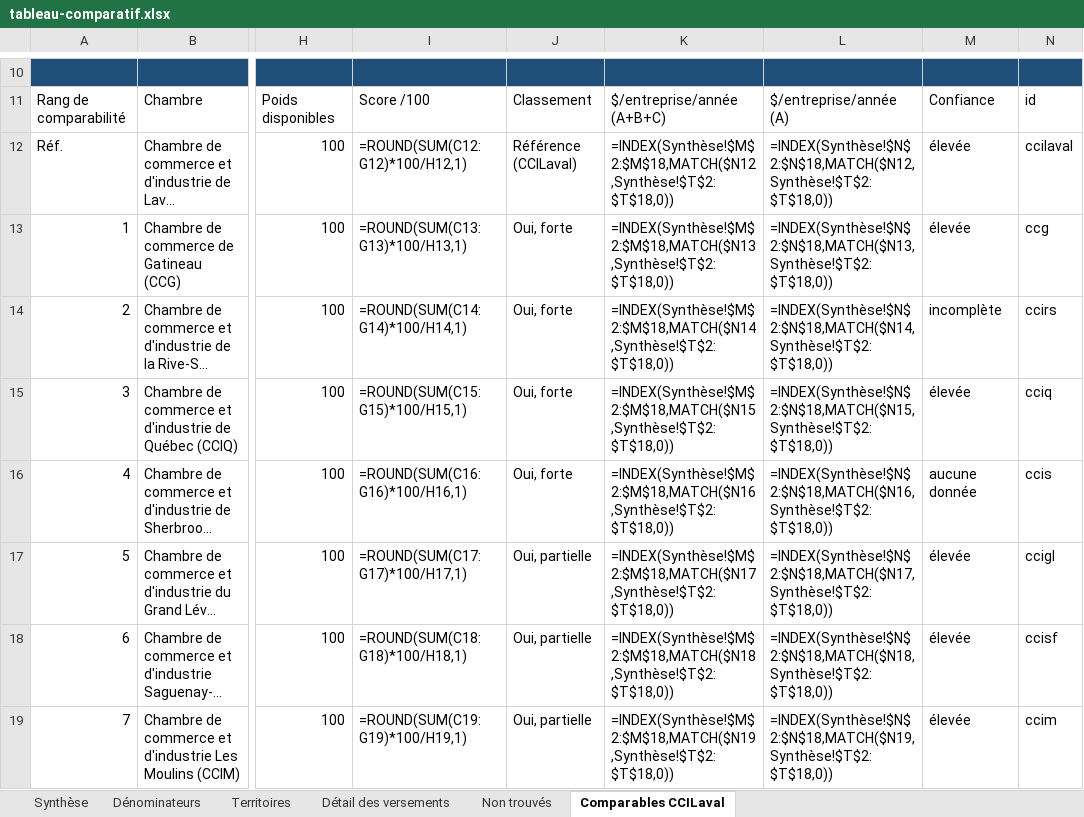
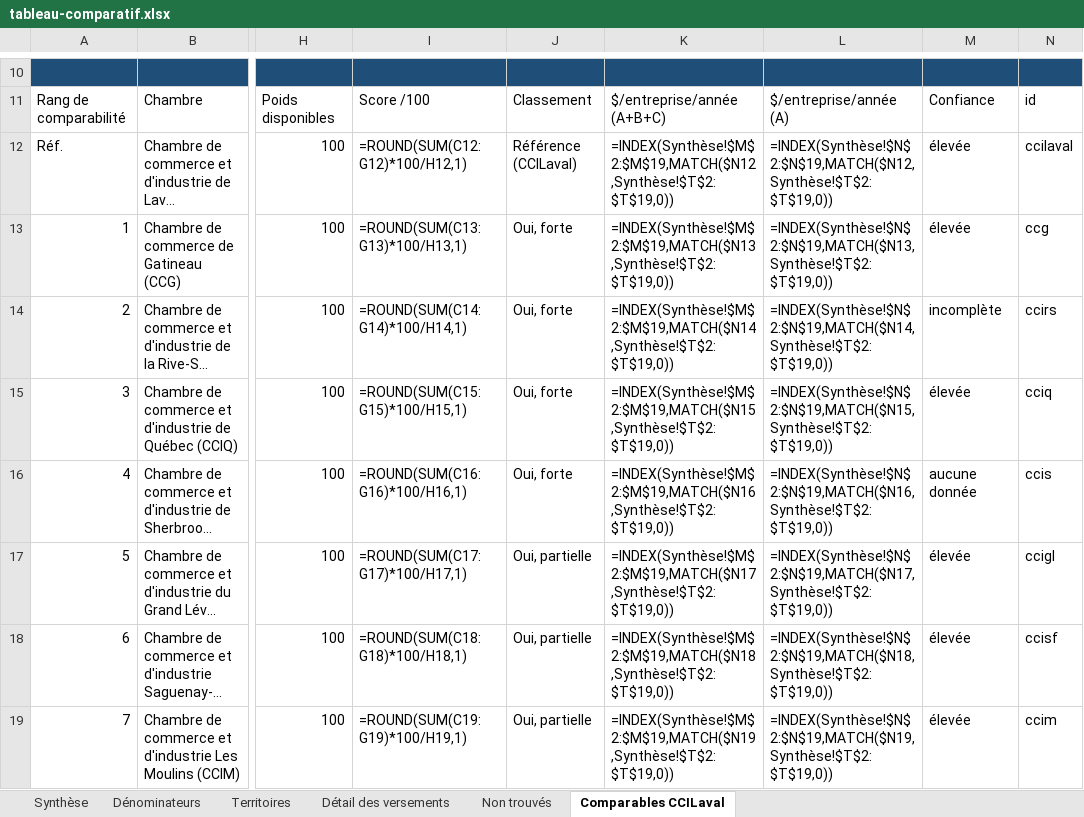
Before and after one commit to jstrudel-calendar/Calendrier, an Excel workbook: financement-municipal-chambres/tableau-comparatif.xlsx, sheet Comparables CCILaval, drawn as a sheet; only a part is shown, gaps mark what is left out; long unchanged cells end in …; values as stored, in another font and other column widths than the file's, no borders; formulas without a stored value are shown as written; the diff covers the shown part only; the diff names each change by its address in the sheet, - before the commit and + after, or states it on an @@ line.

```diff
--- a/financement-municipal-chambres/tableau-comparatif.xlsx (sheet Comparables CCILaval)
+++ b/financement-municipal-chambres/tableau-comparatif.xlsx (sheet Comparables CCILaval)
-K12: =INDEX(Synthèse!$M$2:$M$18,MATCH($N12,Synthèse!$T$2:$T$18,0))
+K12: =INDEX(Synthèse!$M$2:$M$19,MATCH($N12,Synthèse!$T$2:$T$19,0))
-L12: =INDEX(Synthèse!$N$2:$N$18,MATCH($N12,Synthèse!$T$2:$T$18,0))
+L12: =INDEX(Synthèse!$N$2:$N$19,MATCH($N12,Synthèse!$T$2:$T$19,0))
-K13: =INDEX(Synthèse!$M$2:$M$18,MATCH($N13,Synthèse!$T$2:$T$18,0))
+K13: =INDEX(Synthèse!$M$2:$M$19,MATCH($N13,Synthèse!$T$2:$T$19,0))
-L13: =INDEX(Synthèse!$N$2:$N$18,MATCH($N13,Synthèse!$T$2:$T$18,0))
+L13: =INDEX(Synthèse!$N$2:$N$19,MATCH($N13,Synthèse!$T$2:$T$19,0))
-K14: =INDEX(Synthèse!$M$2:$M$18,MATCH($N14,Synthèse!$T$2:$T$18,0))
+K14: =INDEX(Synthèse!$M$2:$M$19,MATCH($N14,Synthèse!$T$2:$T$19,0))
-L14: =INDEX(Synthèse!$N$2:$N$18,MATCH($N14,Synthèse!$T$2:$T$18,0))
+L14: =INDEX(Synthèse!$N$2:$N$19,MATCH($N14,Synthèse!$T$2:$T$19,0))
-K15: =INDEX(Synthèse!$M$2:$M$18,MATCH($N15,Synthèse!$T$2:$T$18,0))
+K15: =INDEX(Synthèse!$M$2:$M$19,MATCH($N15,Synthèse!$T$2:$T$19,0))
-L15: =INDEX(Synthèse!$N$2:$N$18,MATCH($N15,Synthèse!$T$2:$T$18,0))
+L15: =INDEX(Synthèse!$N$2:$N$19,MATCH($N15,Synthèse!$T$2:$T$19,0))
-K16: =INDEX(Synthèse!$M$2:$M$18,MATCH($N16,Synthèse!$T$2:$T$18,0))
+K16: =INDEX(Synthèse!$M$2:$M$19,MATCH($N16,Synthèse!$T$2:$T$19,0))
-L16: =INDEX(Synthèse!$N$2:$N$18,MATCH($N16,Synthèse!$T$2:$T$18,0))
+L16: =INDEX(Synthèse!$N$2:$N$19,MATCH($N16,Synthèse!$T$2:$T$19,0))
-K17: =INDEX(Synthèse!$M$2:$M$18,MATCH($N17,Synthèse!$T$2:$T$18,0))
+K17: =INDEX(Synthèse!$M$2:$M$19,MATCH($N17,Synthèse!$T$2:$T$19,0))
-L17: =INDEX(Synthèse!$N$2:$N$18,MATCH($N17,Synthèse!$T$2:$T$18,0))
+L17: =INDEX(Synthèse!$N$2:$N$19,MATCH($N17,Synthèse!$T$2:$T$19,0))
-K18: =INDEX(Synthèse!$M$2:$M$18,MATCH($N18,Synthèse!$T$2:$T$18,0))
+K18: =INDEX(Synthèse!$M$2:$M$19,MATCH($N18,Synthèse!$T$2:$T$19,0))
-L18: =INDEX(Synthèse!$N$2:$N$18,MATCH($N18,Synthèse!$T$2:$T$18,0))
+L18: =INDEX(Synthèse!$N$2:$N$19,MATCH($N18,Synthèse!$T$2:$T$19,0))
-K19: =INDEX(Synthèse!$M$2:$M$18,MATCH($N19,Synthèse!$T$2:$T$18,0))
+K19: =INDEX(Synthèse!$M$2:$M$19,MATCH($N19,Synthèse!$T$2:$T$19,0))
-L19: =INDEX(Synthèse!$N$2:$N$18,MATCH($N19,Synthèse!$T$2:$T$18,0))
+L19: =INDEX(Synthèse!$N$2:$N$19,MATCH($N19,Synthèse!$T$2:$T$19,0))
```
Also changed, not shown: 8 edited cells elsewhere in this sheet, sheet Détail des versements, sheet Territoires, sheet Synthèse, sheet Non trouvés, 6 other files.
